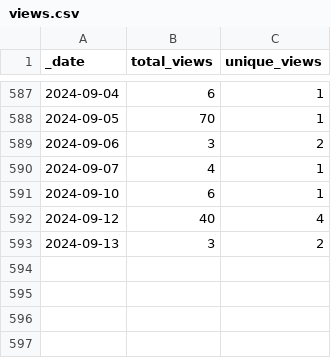
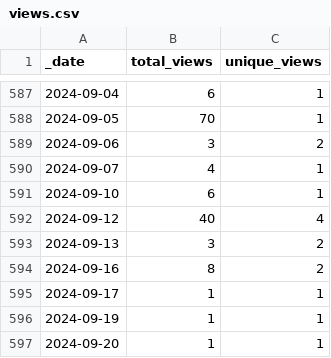
Before and after one commit to ActivitySpaceProject/space_mapper, a CSV file: traffic/views.csv, drawn as a sheet; only a part is shown, gaps mark what is left out.

Commit message:
GitHub traffic (Automated)

```diff
--- a/traffic/views.csv
+++ b/traffic/views.csv
@@ -593 +593,5 @@ _date,total_views,unique_views
 2024-09-13,3,2
+2024-09-16,8,2
+2024-09-17,1,1
+2024-09-19,1,1
+2024-09-20,1,1
```
Also changed, not shown: traffic/clones.csv, 1 other file.
